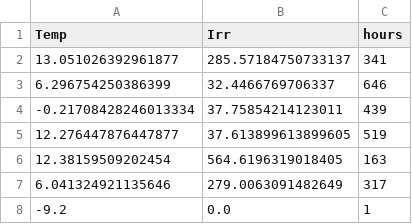
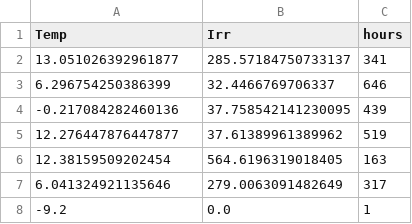
Before and after one commit to SimBruno/CampusEnergySystem, a CSV file: codes_01_energy_demand/clusters.csv, drawn as a sheet.

```diff
--- a/codes_01_energy_demand/clusters.csv
+++ b/codes_01_energy_demand/clusters.csv
@@ -3,4 +3,4 @@ Temp,Irr,hours
 6.296754250386399,32.4466769706337,646
--0.21708428246013334,37.75854214123011,439
-12.276447876447877,37.613899613899605,519
+-0.217084282460136,37.758542141230095,439
+12.276447876447877,37.61389961389962,519
 12.38159509202454,564.6196319018405,163
```
Also changed, not shown: 2 other files.
